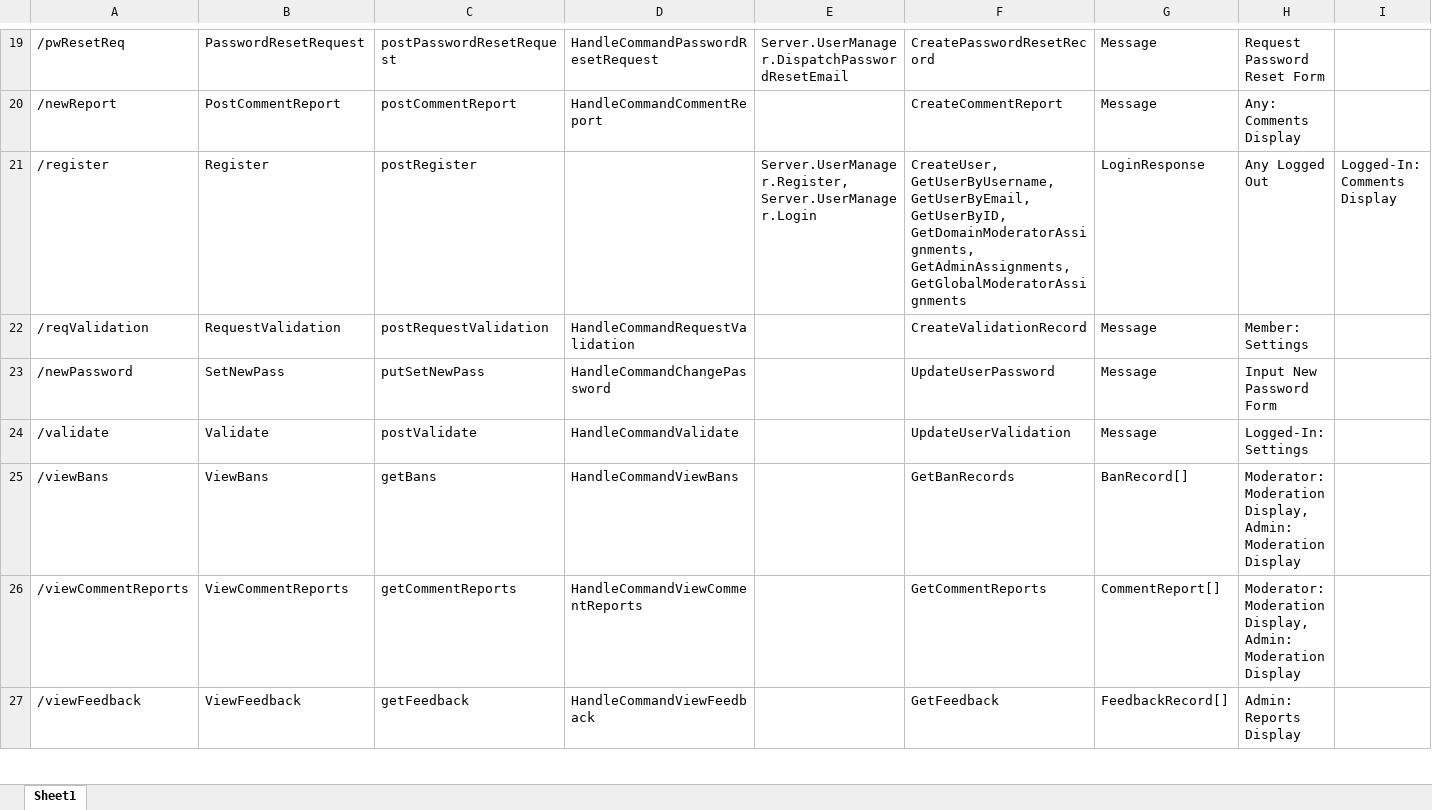
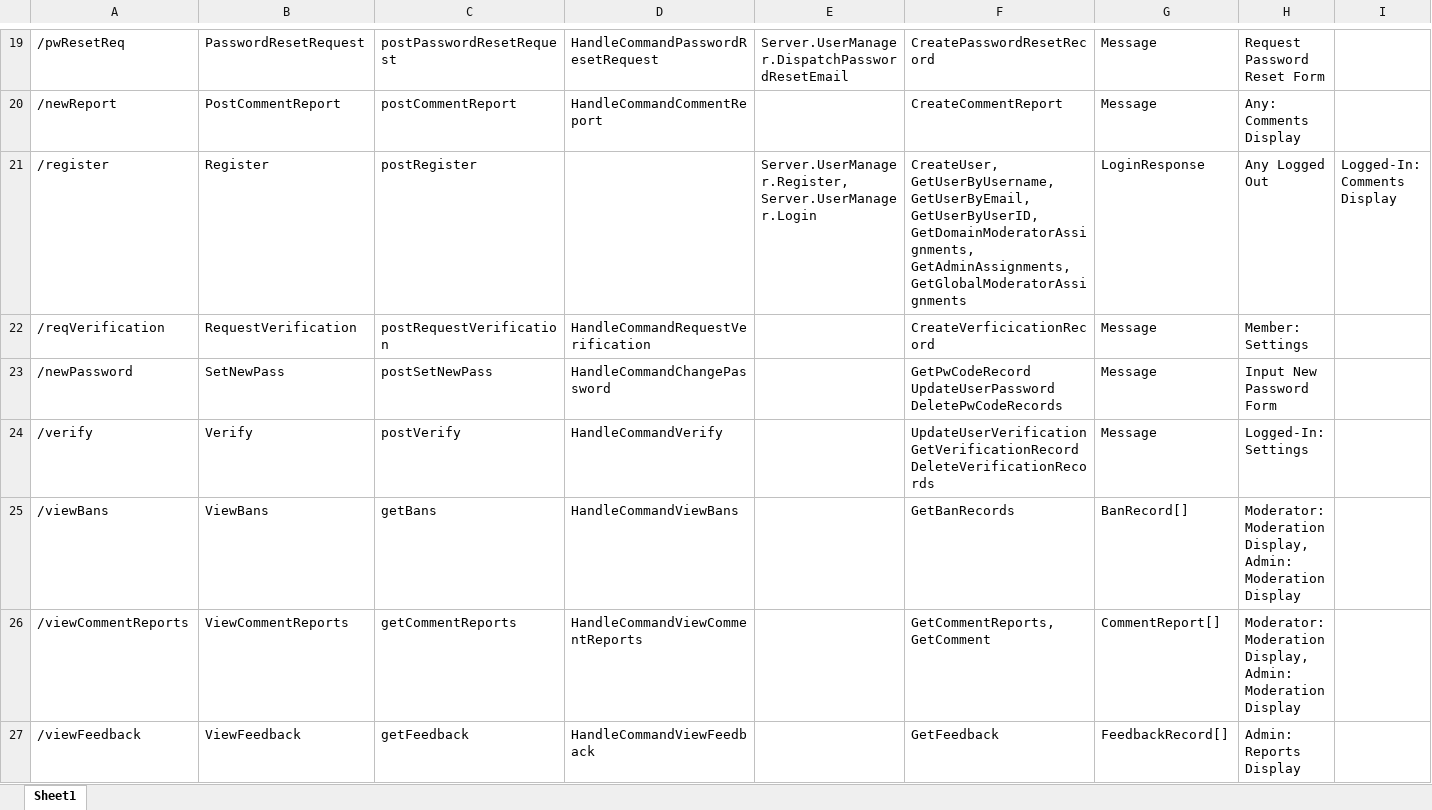
Before and after one commit to comment-anything/design, an Excel workbook: Parts/RealzingUserCommands.xlsx, sheet Sheet1, drawn as a sheet; only a part is shown, gaps mark what is left out; values as stored, in another font and other column widths than the file's, no borders; table styles not drawn; removed rows and columns are numbered as before the commit, all else as after; rows hold the shown columns only; ↵ is a line break in a cell; the diff covers the shown part only; the diff names each change by its address in the sheet, - before the commit and + after, or states it on an @@ line.

```diff
--- a/Parts/RealzingUserCommands.xlsx (sheet Sheet1)
+++ b/Parts/RealzingUserCommands.xlsx (sheet Sheet1)
-F21: …GetUserByUsername, ↵ GetUserByEmail, ↵ GetUserByID, ↵ GetDomainModeratorAssignments, ↵ GetAdminAssignments,…
+F21: …GetUserByUsername, ↵ GetUserByEmail, ↵ GetUserByUserID, ↵ GetDomainModeratorAssignments, ↵ GetAdminAssignments,…
-A22: /reqValidation
+A22: /reqVerification
-B22: RequestValidation
+B22: RequestVerification
-C22: postRequestValidation
+C22: postRequestVerification
-D22: HandleCommandRequestValidation
+D22: HandleCommandRequestVerification
-F22: CreateValidationRecord
+F22: CreateVerficicationRecord
-C23: putSetNewPass
+C23: postSetNewPass
-F23: UpdateUserPassword
+F23: GetPwCodeRecord ↵ UpdateUserPassword ↵ DeletePwCodeRecords
-row 24: /validate | Validate | postValidate | HandleCommandValidate |  | UpdateUserValidation | Message | Logged-In: Settings
+row 24: /verify | Verify | postVerify | HandleCommandVerify |  | UpdateUserVerification ↵ GetVerificationRecord ↵ DeleteVerificationRecords | Message | Logged-In: Settings
-F26: GetCommentReports
+F26: GetCommentReports, ↵ GetComment
```
Also changed, not shown: 5 edited cells elsewhere in this sheet, 5 other files.
